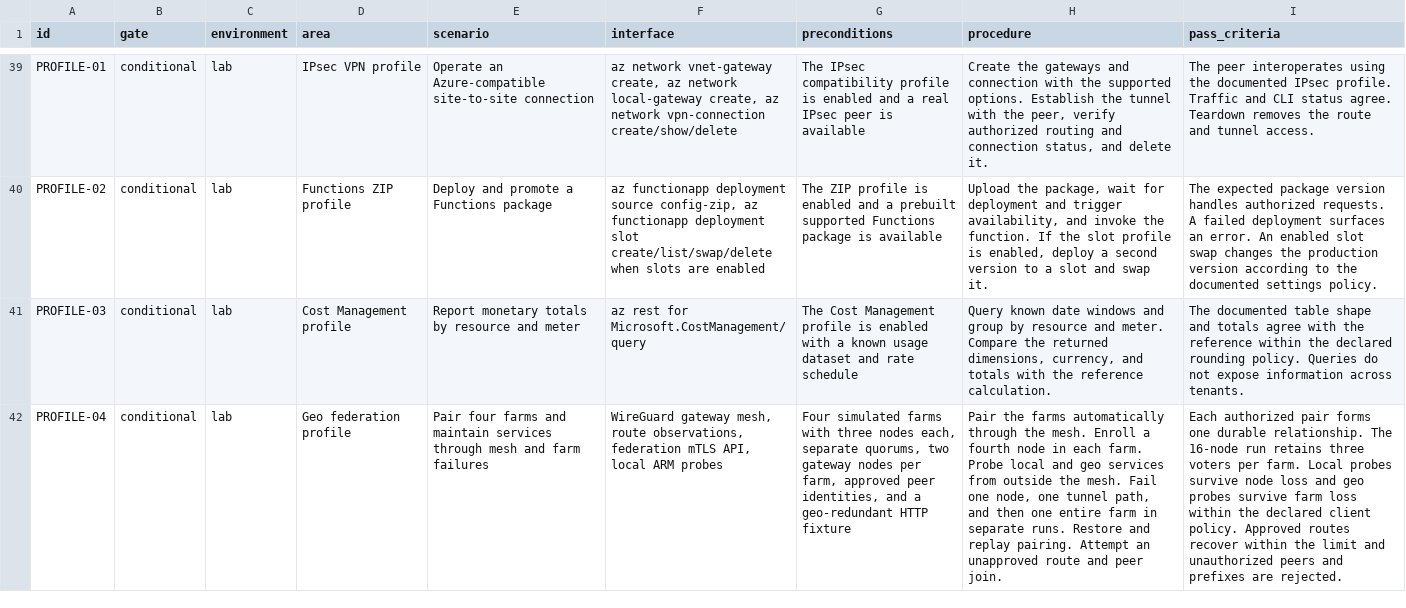
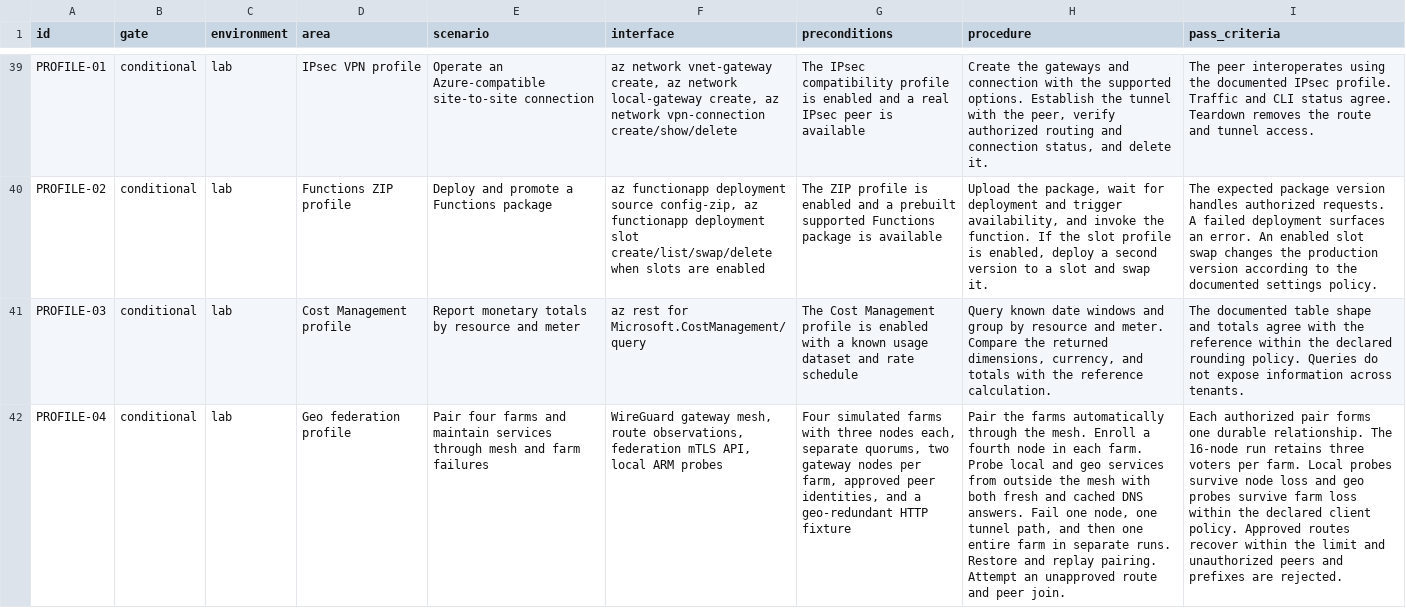
Before and after one commit to Weichwolf/ocean, a TSV file: acceptance.tsv, drawn as a sheet; only a part is shown, gaps mark what is left out; the diff covers the shown part only; the diff names each change by its address in the sheet, - before the commit and + after, or states it on an @@ line.

```diff
--- a/acceptance.tsv
+++ b/acceptance.tsv
-H42 (procedure): …outside the mesh. Fail one…
+H42 (procedure): …outside the mesh with both fresh and cached DNS answers. Fail one…
```
Also changed, not shown: 3 edited cells elsewhere in this file, 1 other file.
